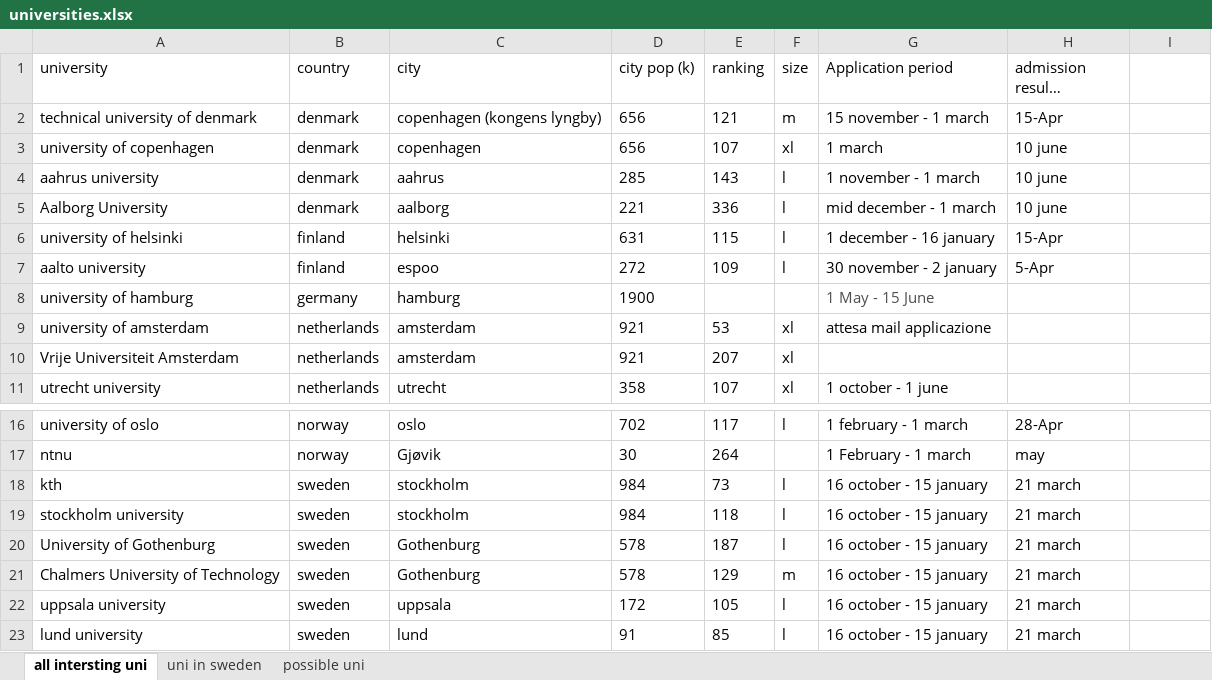
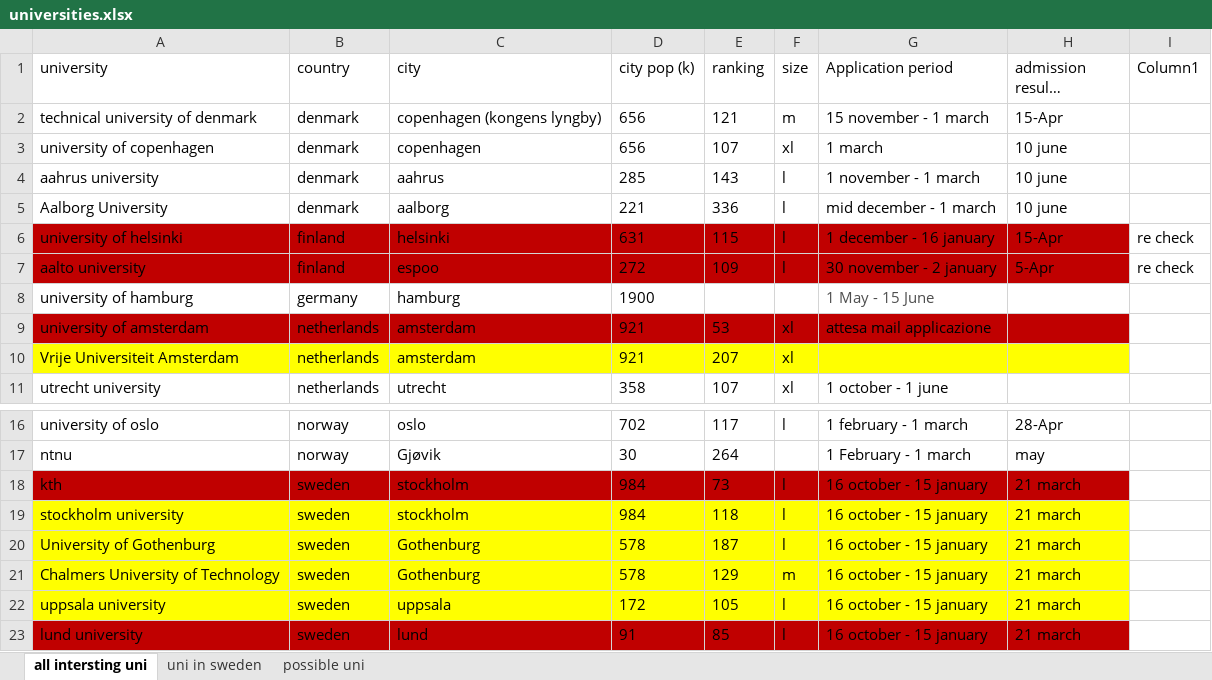
Before and after one commit to teebee03/uni, an Excel workbook: extra/universities.xlsx, sheet all intersting uni, drawn as a sheet; only a part is shown, gaps mark what is left out; long unchanged cells end in …; values as stored, in another font and other column widths than the file's, no borders; table styles not drawn; the diff names each change by its address in the sheet, - before the commit and + after, or states it on an @@ line.

```diff
--- a/extra/universities.xlsx (sheet all intersting uni)
+++ b/extra/universities.xlsx (sheet all intersting uni)
-I1: (empty)
+I1: Column1
-A6:H7 fill: none
+A6:H7 fill: #C00000
-I6:I7 (Column1): (empty)
+I6:I7 (Column1): re check
-A9:H9 fill: none
+A9:H9 fill: #C00000
-A10:H10 fill: none
+A10:H10 fill: #FFFF00
-A18:H18 fill: none
+A18:H18 fill: #C00000
-A19:H22 fill: none
+A19:H22 fill: #FFFF00
-A23:H23 fill: none
+A23:H23 fill: #C00000
```
Also changed, not shown: extra/studio cibi proteici.xlsx.
